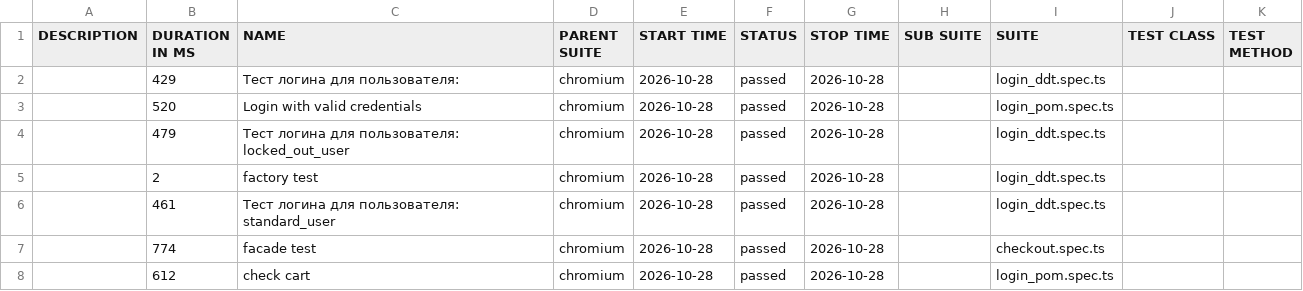
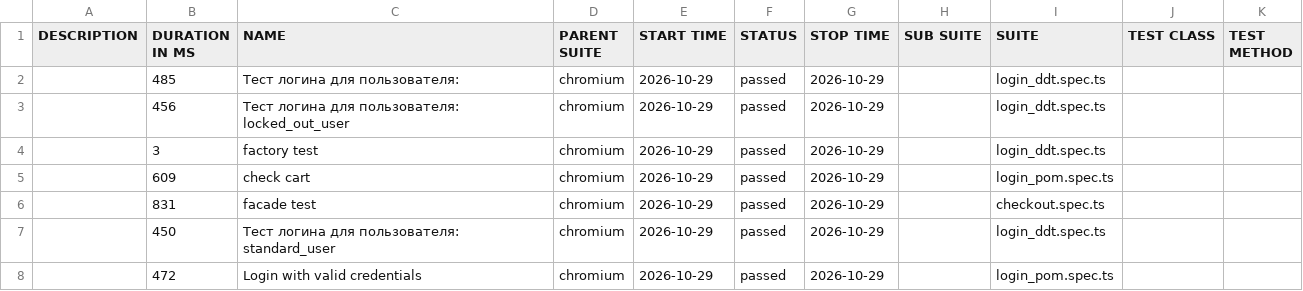
Before and after one commit to McRonnic/playwright-practice, a CSV file: data/suites.csv, drawn as a sheet.

```diff
--- a/data/suites.csv
+++ b/data/suites.csv
@@ -1,8 +1,8 @@
 "DESCRIPTION","DURATION IN MS","NAME","PARENT SUITE","START TIME","STATUS","STOP TIME","SUB SUITE","SUITE","TEST CLASS","TEST METHOD"
-"","429","Тест логина для пользователя:","chromium","2026-10-28","passed","2026-10-28","","login_ddt.spec.ts","",""
-"","520","Login with valid credentials","chromium","2026-10-28","passed","2026-10-28","","login_pom.spec.ts","",""
-"","479","Тест логина для пользователя: locked_out_user","chromium","2026-10-28","passed","2026-10-28","","login_ddt.spec.ts","",""
-"","2","factory test","chromium","2026-10-28","passed","2026-10-28","","login_ddt.spec.ts","",""
-"","461","Тест логина для пользователя: standard_user","chromium","2026-10-28","passed","2026-10-28","","login_ddt.spec.ts","",""
-"","774","facade test","chromium","2026-10-28","passed","2026-10-28","","checkout.spec.ts","",""
-"","612","check cart","chromium","2026-10-28","passed","2026-10-28","","login_pom.spec.ts","",""
+"","485","Тест логина для пользователя:","chromium","2026-10-29","passed","2026-10-29","","login_ddt.spec.ts","",""
+"","456","Тест логина для пользователя: locked_out_user","chromium","2026-10-29","passed","2026-10-29","","login_ddt.spec.ts","",""
+"","3","factory test","chromium","2026-10-29","passed","2026-10-29","","login_ddt.spec.ts","",""
+"","609","check cart","chromium","2026-10-29","passed","2026-10-29","","login_pom.spec.ts","",""
+"","831","facade test","chromium","2026-10-29","passed","2026-10-29","","checkout.spec.ts","",""
+"","450","Тест логина для пользователя: standard_user","chromium","2026-10-29","passed","2026-10-29","","login_ddt.spec.ts","",""
+"","472","Login with valid credentials","chromium","2026-10-29","passed","2026-10-29","","login_pom.spec.ts","",""
```
Also changed, not shown: 46 other files.
